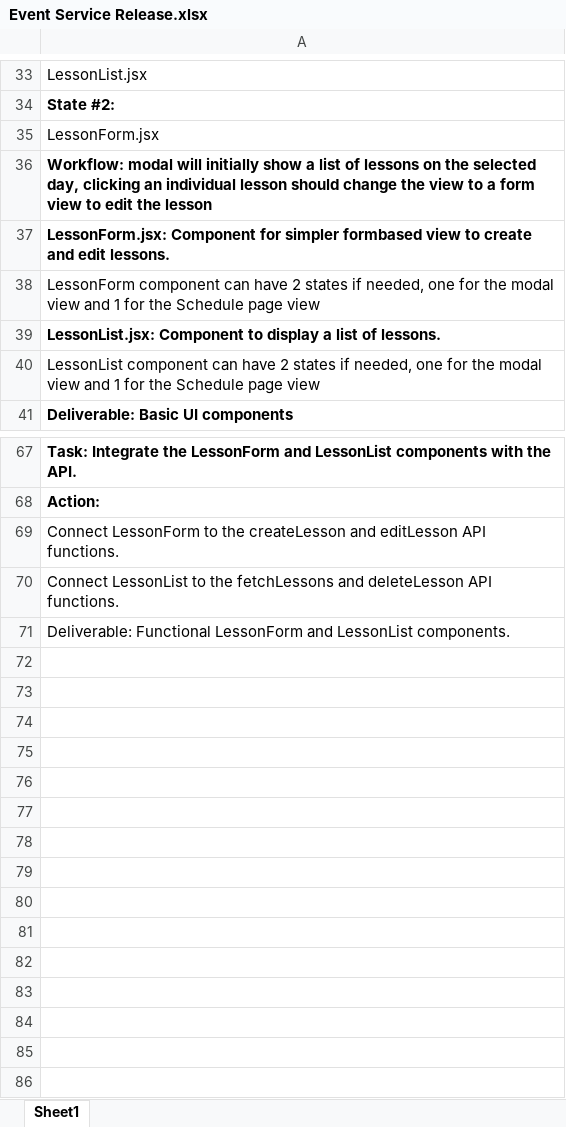
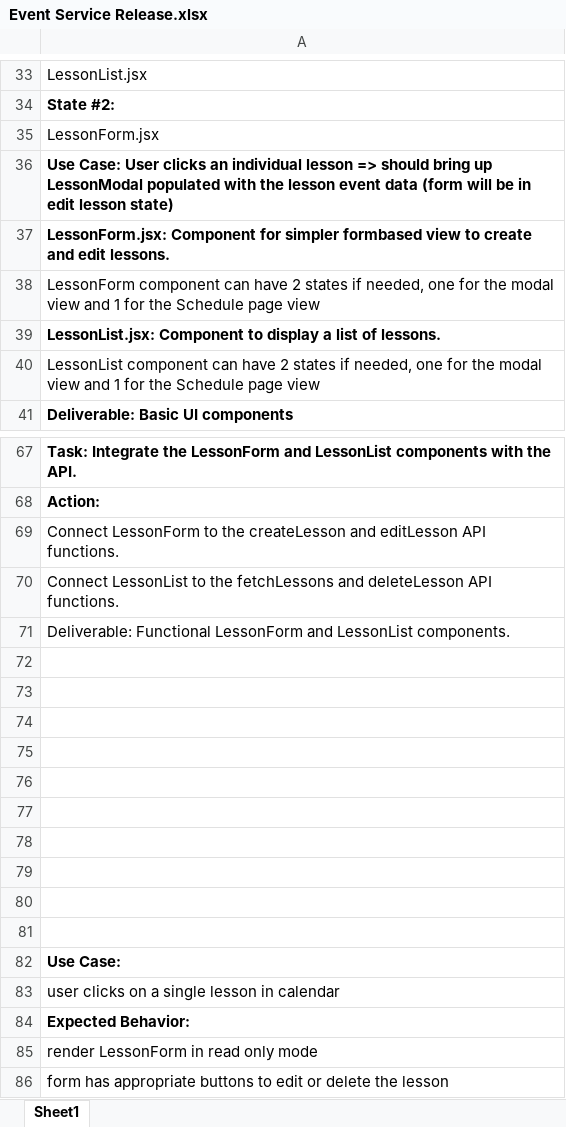
Before and after one commit to ntjohns1/TurboLessons_Frontend, an Excel workbook: turbolessons-frontend/spec/Event Service Release.xlsx, sheet Sheet1, drawn as a sheet; only a part is shown, gaps mark what is left out; values as stored, in another font and other column widths than the file's, no borders; the diff names each change by its address in the sheet, - before the commit and + after, or states it on an @@ line.

Commit message:
LessonCalendar.handleDateClick() completed

```diff
--- a/turbolessons-frontend/spec/Event Service Release.xlsx (sheet Sheet1)
+++ b/turbolessons-frontend/spec/Event Service Release.xlsx (sheet Sheet1)
-A36: Workflow: modal will initially show a list of lessons on the selected day, clicking an individual lesson should change the view to a form view to edit the lesson
+A36: Use Case: User clicks an individual lesson => should bring up LessonModal populated with the lesson event data (form will be in edit lesson state)
+row 72: (empty)
+row 73: (empty)
+row 74: (empty)
+row 75: (empty)
+row 76: (empty)
+row 77: (empty)
+row 78: (empty)
+row 79: (empty)
+row 80: (empty)
+row 81: (empty)
+row 82: Use Case:
+row 83: user clicks on a single lesson in calendar
+row 84: Expected Behavior:
+row 85: render LessonForm in read only mode
+row 86: form has appropriate buttons to edit or delete the lesson
```
Also changed, not shown: 10 other files.
